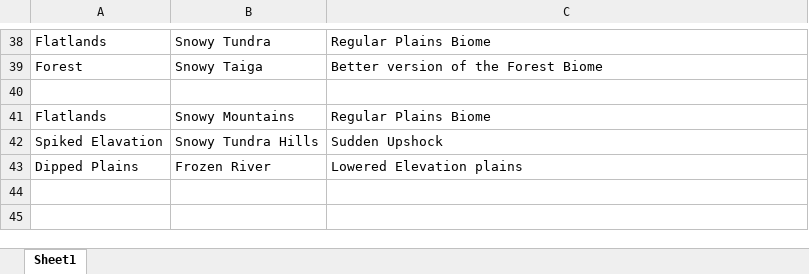
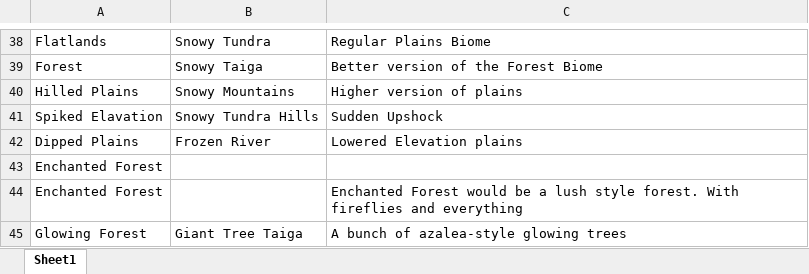
Before and after one commit to ItsCrowva/Stargen, an Excel workbook: Stargen.xlsx, sheet Sheet1, drawn as a sheet; only a part is shown, gaps mark what is left out; values as stored, in another font and other column widths than the file's, no borders; removed rows and columns are numbered as before the commit, all else as after; the diff names each change by its address in the sheet, - before the commit and + after, or states it on an @@ line.

Commit message:
Enchanted Forest
+ Enchanted Forest biomes.
+ All Giant Taiga biomes are enchanted forest.
* Updated Excel Sheet
+ Glowing Tree
* adjusted some depths

```diff
--- a/Stargen.xlsx (sheet Sheet1)
+++ b/Stargen.xlsx (sheet Sheet1)
-row 40: (empty)
+row 40: Hilled Plains | Snowy Mountains | Higher version of plains
-row 41: Flatlands | Snowy Mountains | Regular Plains Biome
+row 43: Enchanted Forest
+row 44: Enchanted Forest |  | Enchanted Forest would be a lush style forest. With fireflies and everything
+row 45: Glowing Forest | Giant Tree Taiga | A bunch of azalea-style glowing trees
```
Also changed, not shown: 13 other files.
